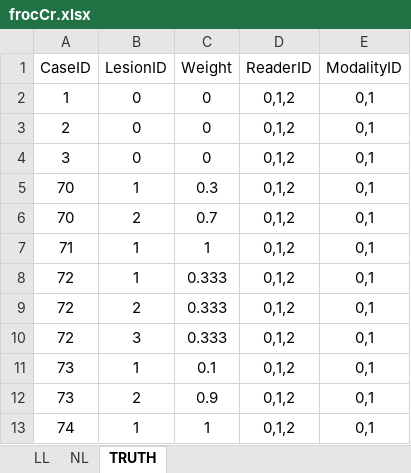
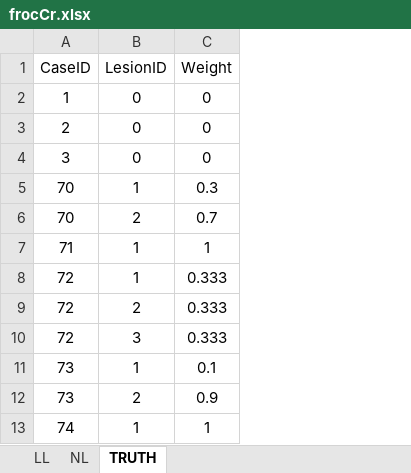
Before and after one commit to dpc10ster/PyJafroc, an Excel workbook: extdata/toyFiles/FROC/frocCr.xlsx, sheet TRUTH, drawn as a sheet; values as stored, in another font and other column widths than the file's, no borders; the diff names each change by its address in the sheet, - before the commit and + after, or states it on an @@ line.

Commit message:
working on DfReadDataFile.py
took out split plot etc from frocCr.xlsx

```diff
--- a/extdata/toyFiles/FROC/frocCr.xlsx (sheet TRUTH)
+++ b/extdata/toyFiles/FROC/frocCr.xlsx (sheet TRUTH)
-column D (ReaderID), rows 2-13: all 0,1,2
-column E (ModalityID), rows 2-13: all 0,1
```
Also changed, not shown: 1 other file.
